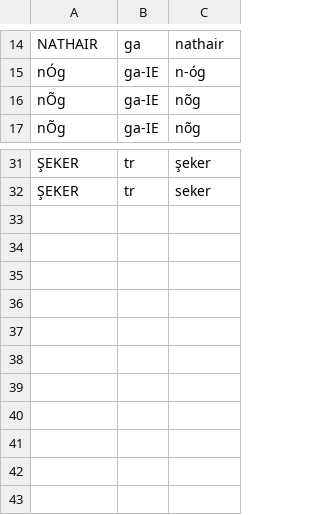
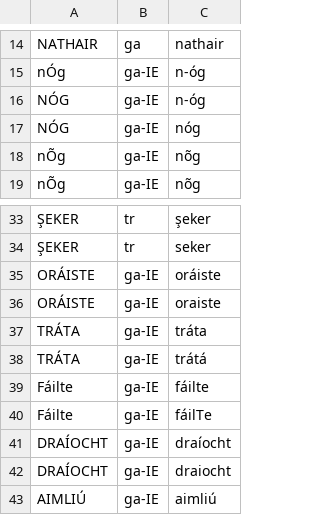
Before and after one commit to kscanne/5030, a TSV file: F21/amirsalari/tests.tsv, drawn as a sheet; only a part is shown, gaps mark what is left out; the diff names each change by its address in the sheet, - before the commit and + after, or states it on an @@ line.

```diff
--- a/F21/amirsalari/tests.tsv
+++ b/F21/amirsalari/tests.tsv
+row 16: NÓG | ga-IE | n-óg
+row 17: NÓG | ga-IE | nóg
+row 35: ORÁISTE | ga-IE | oráiste
+row 36: ORÁISTE | ga-IE | oraiste
+row 37: TRÁTA | ga-IE | tráta
+row 38: TRÁTA | ga-IE | trátá
+row 39: Fáilte | ga-IE | fáilte
+row 40: Fáilte | ga-IE | fáilTe
+row 41: DRAÍOCHT | ga-IE | draíocht
+row 42: DRAÍOCHT | ga-IE | draiocht
+row 43: AIMLIÚ | ga-IE | aimliú
```
Also changed, not shown: 1 other file.
